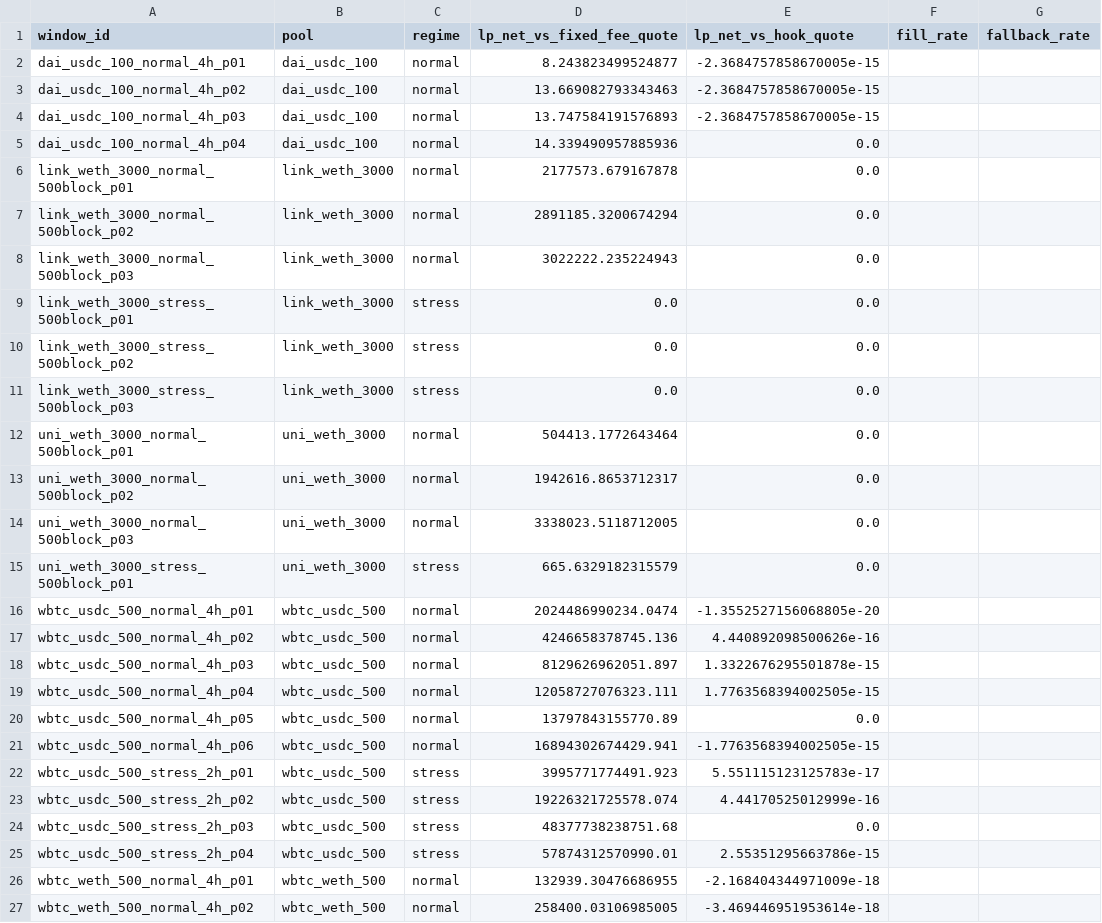
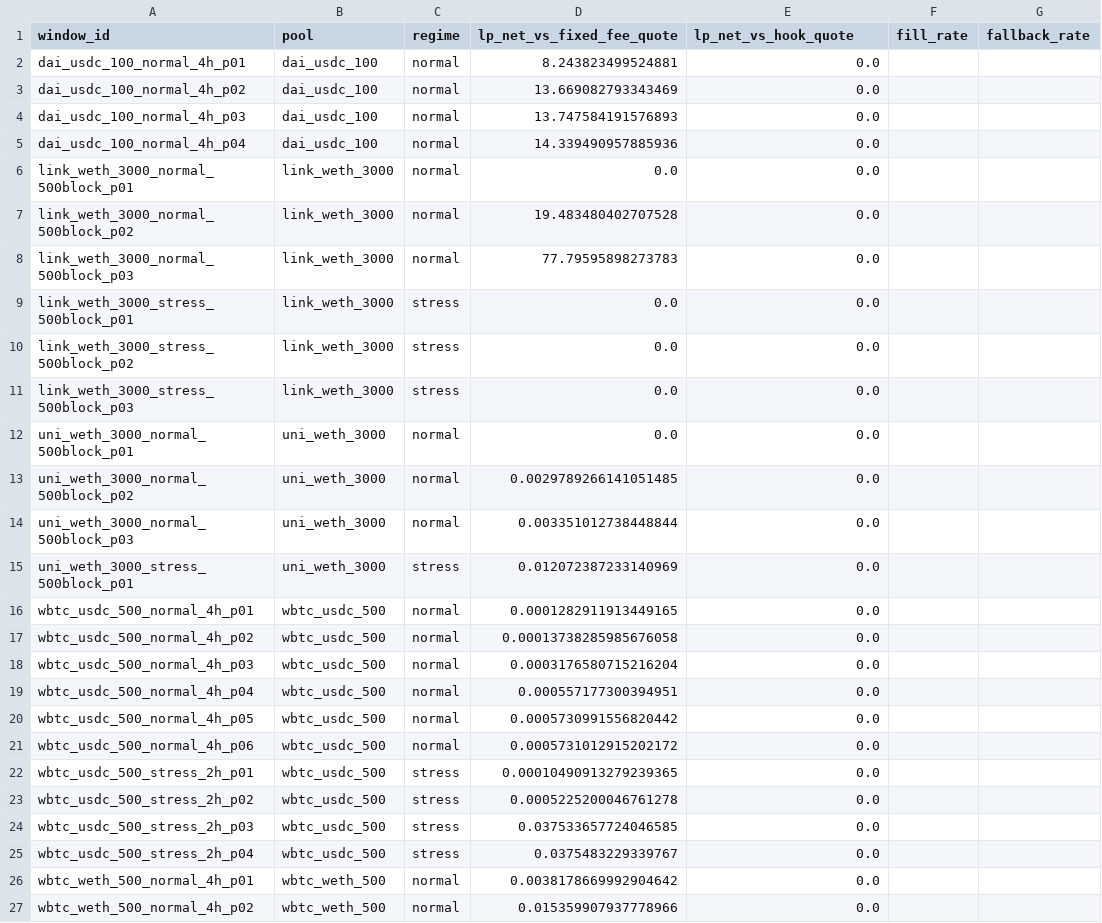
Before and after one commit to mmarfinetz/uni-v4-hook, a CSV file: reports/observed_flow_lp_uplift_windows.csv, drawn as a sheet; only a part is shown; the diff covers the shown part only.

Commit message:
Fix reference orientation in observed-flow replay for base-asset-token0 pools
External reference feeds (Chainlink, Pyth, Binance, market) quote the
base asset in quote-asset units; the replay's pool series is
token0-per-token1. For the four pools whose base asset is token0
(LINK/WETH, UNI/WETH, WBTC/USDC, WBTC/WETH) the May 2026 ablation run
therefore compared reciprocal prices: the hook branch failed closed on
every swap and the fixed-fee branch accrued phantom LVR, leaving those
26 windows inert and their vs-fixed-fee values inflated by up to ten
orders of magnitude.

The study runner now inverts external reference series for those
families (deep_pool is pool-derived and stays untouched), and the
replay counterfactual raises when every observed pre-swap gap exceeds
20,000 bps so convention mismatches fail loudly instead of producing
silent garbage.

Corrected 54-window re-run (python3.11, cached frozen inputs):
identical 28 improved / 26 unchanged / 0 worsened rule-selectivity
split, now with all seven pools live; vs static fees LP net is higher
in 49 of 54 windows, never lower (was 51/0/3 on corrupted data).
Frozen artifact, floor section, and research notes updated.

```diff
--- a/reports/observed_flow_lp_uplift_windows.csv
+++ b/reports/observed_flow_lp_uplift_windows.csv
@@ -1,9 +1,9 @@
 window_id,pool,regime,lp_net_vs_fixed_fee_quote,lp_net_vs_hook_quote,fill_rate,fallback_rate
-dai_usdc_100_normal_4h_p01,dai_usdc_100,normal,8.243823499524877,-2.3684757858670005e-15,,
-dai_usdc_100_normal_4h_p02,dai_usdc_100,normal,13.669082793343463,-2.3684757858670005e-15,,
-dai_usdc_100_normal_4h_p03,dai_usdc_100,normal,13.747584191576893,-2.3684757858670005e-15,,
+dai_usdc_100_normal_4h_p01,dai_usdc_100,normal,8.243823499524881,0.0,,
+dai_usdc_100_normal_4h_p02,dai_usdc_100,normal,13.669082793343469,0.0,,
+dai_usdc_100_normal_4h_p03,dai_usdc_100,normal,13.747584191576893,0.0,,
 dai_usdc_100_normal_4h_p04,dai_usdc_100,normal,14.339490957885936,0.0,,
-link_weth_3000_normal_500block_p01,link_weth_3000,normal,2177573.679167878,0.0,,
-link_weth_3000_normal_500block_p02,link_weth_3000,normal,2891185.3200674294,0.0,,
-link_weth_3000_normal_500block_p03,link_weth_3000,normal,3022222.235224943,0.0,,
+link_weth_3000_normal_500block_p01,link_weth_3000,normal,0.0,0.0,,
+link_weth_3000_normal_500block_p02,link_weth_3000,normal,19.483480402707528,0.0,,
+link_weth_3000_normal_500block_p03,link_weth_3000,normal,77.79595898273783,0.0,,
 link_weth_3000_stress_500block_p01,link_weth_3000,stress,0.0,0.0,,
@@ -11,17 +11,17 @@ link_weth_3000_stress_500block_p02,link_weth_3000,stress,0.0,0.0,,
 link_weth_3000_stress_500block_p03,link_weth_3000,stress,0.0,0.0,,
-uni_weth_3000_normal_500block_p01,uni_weth_3000,normal,504413.1772643464,0.0,,
-uni_weth_3000_normal_500block_p02,uni_weth_3000,normal,1942616.8653712317,0.0,,
-uni_weth_3000_normal_500block_p03,uni_weth_3000,normal,3338023.5118712005,0.0,,
-uni_weth_3000_stress_500block_p01,uni_weth_3000,stress,665.6329182315579,0.0,,
-wbtc_usdc_500_normal_4h_p01,wbtc_usdc_500,normal,2024486990234.0474,-1.3552527156068805e-20,,
-wbtc_usdc_500_normal_4h_p02,wbtc_usdc_500,normal,4246658378745.136,4.440892098500626e-16,,
-wbtc_usdc_500_normal_4h_p03,wbtc_usdc_500,normal,8129626962051.897,1.3322676295501878e-15,,
-wbtc_usdc_500_normal_4h_p04,wbtc_usdc_500,normal,12058727076323.111,1.7763568394002505e-15,,
-wbtc_usdc_500_normal_4h_p05,wbtc_usdc_500,normal,13797843155770.89,0.0,,
-wbtc_usdc_500_normal_4h_p06,wbtc_usdc_500,normal,16894302674429.941,-1.7763568394002505e-15,,
-wbtc_usdc_500_stress_2h_p01,wbtc_usdc_500,stress,3995771774491.923,5.551115123125783e-17,,
-wbtc_usdc_500_stress_2h_p02,wbtc_usdc_500,stress,19226321725578.074,4.44170525012999e-16,,
-wbtc_usdc_500_stress_2h_p03,wbtc_usdc_500,stress,48377738238751.68,0.0,,
-wbtc_usdc_500_stress_2h_p04,wbtc_usdc_500,stress,57874312570990.01,2.55351295663786e-15,,
-wbtc_weth_500_normal_4h_p01,wbtc_weth_500,normal,132939.30476686955,-2.168404344971009e-18,,
-wbtc_weth_500_normal_4h_p02,wbtc_weth_500,normal,258400.03106985005,-3.469446951953614e-18,,
+uni_weth_3000_normal_500block_p01,uni_weth_3000,normal,0.0,0.0,,
+uni_weth_3000_normal_500block_p02,uni_weth_3000,normal,0.0029789266141051485,0.0,,
+uni_weth_3000_normal_500block_p03,uni_weth_3000,normal,0.003351012738448844,0.0,,
+uni_weth_3000_stress_500block_p01,uni_weth_3000,stress,0.012072387233140969,0.0,,
+wbtc_usdc_500_normal_4h_p01,wbtc_usdc_500,normal,0.0001282911913449165,0.0,,
+wbtc_usdc_500_normal_4h_p02,wbtc_usdc_500,normal,0.00013738285985676058,0.0,,
+wbtc_usdc_500_normal_4h_p03,wbtc_usdc_500,normal,0.0003176580715216204,0.0,,
+wbtc_usdc_500_normal_4h_p04,wbtc_usdc_500,normal,0.000557177300394951,0.0,,
+wbtc_usdc_500_normal_4h_p05,wbtc_usdc_500,normal,0.0005730991556820442,0.0,,
+wbtc_usdc_500_normal_4h_p06,wbtc_usdc_500,normal,0.0005731012915202172,0.0,,
+wbtc_usdc_500_stress_2h_p01,wbtc_usdc_500,stress,0.00010490913279239365,0.0,,
+wbtc_usdc_500_stress_2h_p02,wbtc_usdc_500,stress,0.0005225200046761278,0.0,,
+wbtc_usdc_500_stress_2h_p03,wbtc_usdc_500,stress,0.037533657724046585,0.0,,
+wbtc_usdc_500_stress_2h_p04,wbtc_usdc_500,stress,0.0375483229339767,0.0,,
+wbtc_weth_500_normal_4h_p01,wbtc_weth_500,normal,0.0038178669992904642,0.0,,
+wbtc_weth_500_normal_4h_p02,wbtc_weth_500,normal,0.015359907937778966,0.0,,
```
Also changed, not shown: 55 edited cells elsewhere in this file, 7 other files.
